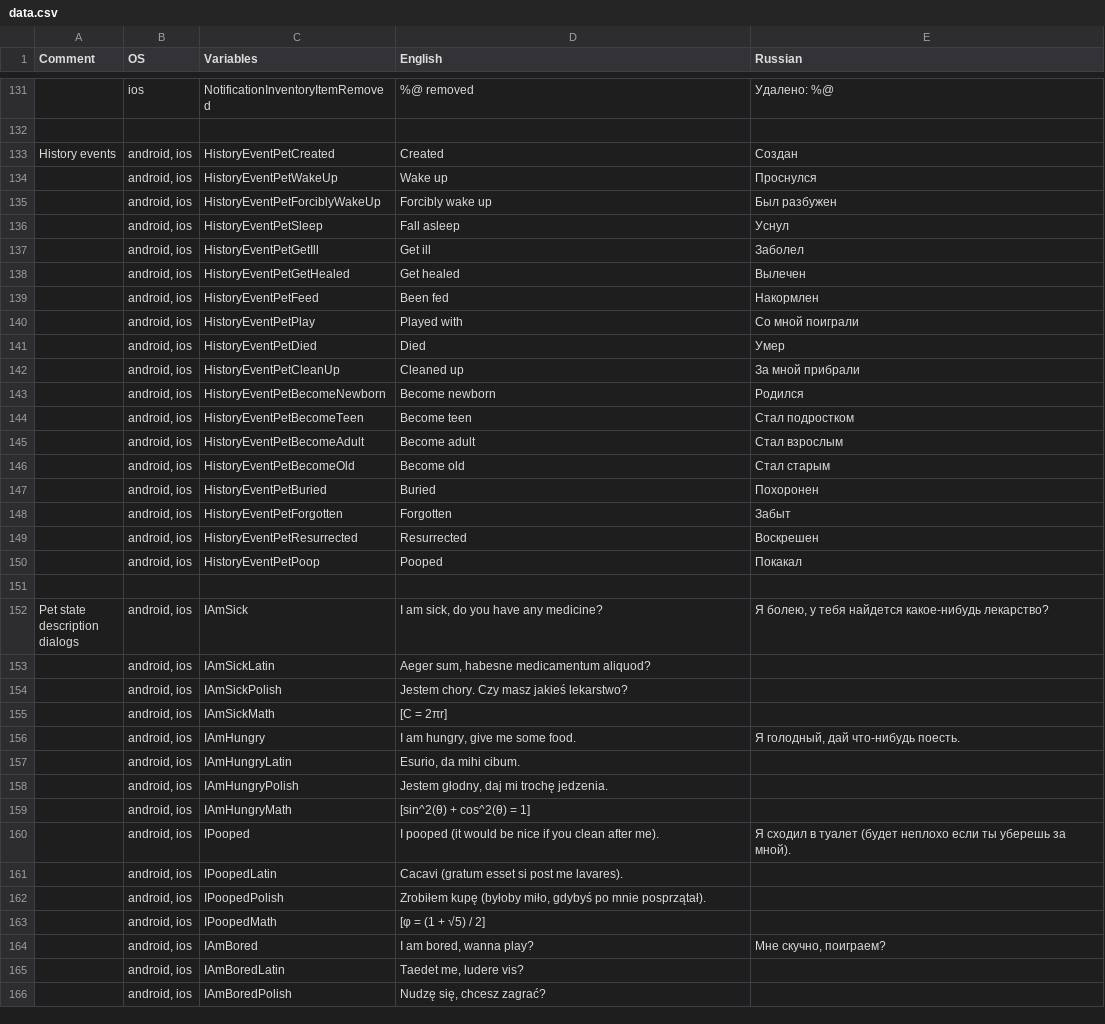
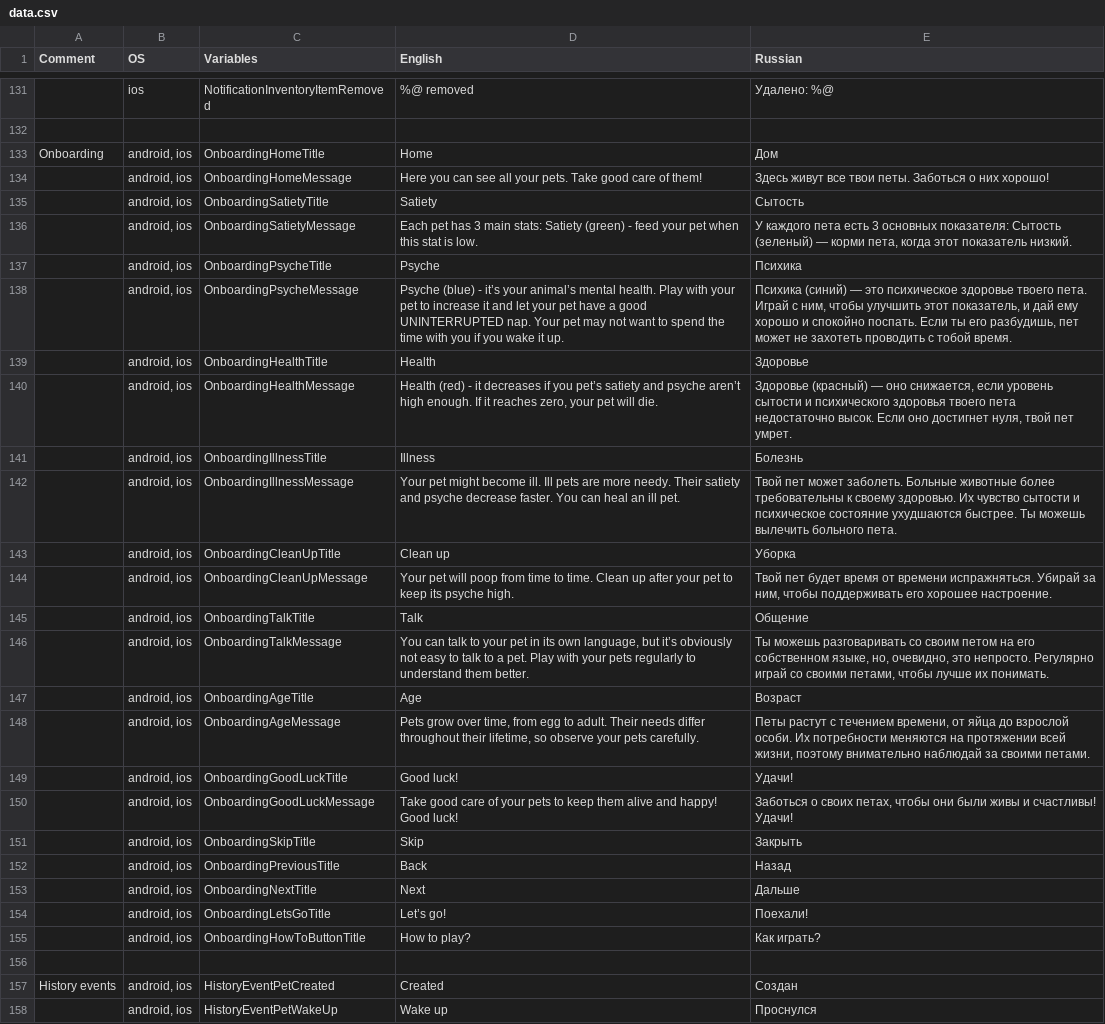
Before and after one commit to aleksandr-bakanov/petus, a CSV file: babelish/data.csv, drawn as a sheet; only a part is shown, gaps mark what is left out; the shorter side is filled out with more unchanged rows; the diff names each change by its address in the sheet, - before the commit and + after, or states it on an @@ line.

Commit message:
Onboarding bottom sheet on iOS and Android

```diff
--- a/babelish/data.csv
+++ b/babelish/data.csv
+row 133: Onboarding | android, ios | OnboardingHomeTitle | Home | Дом
+row 134:  | android, ios | OnboardingHomeMessage | Here you can see all your pets. Take good care of them! | Здесь живут все твои петы. Заботься о них хорошо!
+row 135:  | android, ios | OnboardingSatietyTitle | Satiety | Сытость
+row 136:  | android, ios | OnboardingSatietyMessage | Each pet has 3 main stats: Satiety (green) - feed your pet when this stat is low. | У каждого пета есть 3 основных показателя: Сытость (зеленый) — корми пета, когда этот показатель низкий.
+row 137:  | android, ios | OnboardingPsycheTitle | Psyche | Психика
+row 138:  | android, ios | OnboardingPsycheMessage | Psyche (blue) - it’s your animal’s mental health. Play with your pet to increase it and let your pet have a good UNINTERRUPTED nap. Your pet may not want to spend the time with you if you wake it up. | Психика (синий) — это психическое здоровье твоего пета. Играй с ним, чтобы улучшить этот показатель, и дай ему хорошо и спокойно поспать. Если ты его разбудишь, пет может не захотеть проводить с тобой время.
+row 139:  | android, ios | OnboardingHealthTitle | Health | Здоровье
+row 140:  | android, ios | OnboardingHealthMessage | Health (red) - it decreases if you pet’s satiety and psyche aren’t high enough. If it reaches zero, your pet will die. | Здоровье (красный) — оно снижается, если уровень сытости и психического здоровья твоего пета недостаточно высок. Если оно достигнет нуля, твой пет умрет.
+row 141:  | android, ios | OnboardingIllnessTitle | Illness | Болезнь
+row 142:  | android, ios | OnboardingIllnessMessage | Your pet might become ill. Ill pets are more needy. Their satiety and psyche decrease faster. You can heal an ill pet. | Твой пет может заболеть. Больные животные более требовательны к своему здоровью. Их чувство сытости и психическое состояние ухудшаются быстрее. Ты можешь вылечить больного пета.
+row 143:  | android, ios | OnboardingCleanUpTitle | Clean up | Уборка
+row 144:  | android, ios | OnboardingCleanUpMessage | Your pet will poop from time to time. Clean up after your pet to keep its psyche high. | Твой пет будет время от времени испражняться. Убирай за ним, чтобы поддерживать его хорошее настроение.
+row 145:  | android, ios | OnboardingTalkTitle | Talk | Общение
+row 146:  | android, ios | OnboardingTalkMessage | You can talk to your pet in its own language, but it’s obviously not easy to talk to a pet. Play with your pets regularly to understand them better. | Ты можешь разговаривать со своим петом на его собственном языке, но, очевидно, это непросто. Регулярно играй со своими петами, чтобы лучше их понимать.
+row 147:  | android, ios | OnboardingAgeTitle | Age | Возраст
+row 148:  | android, ios | OnboardingAgeMessage | Pets grow over time, from egg to adult. Their needs differ throughout their lifetime, so observe your pets carefully. | Петы растут с течением времени, от яйца до взрослой особи. Их потребности меняются на протяжении всей жизни, поэтому внимательно наблюдай за своими петами.
+row 149:  | android, ios | OnboardingGoodLuckTitle | Good luck! | Удачи!
+row 150:  | android, ios | OnboardingGoodLuckMessage | Take good care of your pets to keep them alive and happy! Good luck! | Заботься о своих петах, чтобы они были живы и счастливы! Удачи!
+row 151:  | android, ios | OnboardingSkipTitle | Skip | Закрыть
+row 152:  | android, ios | OnboardingPreviousTitle | Back | Назад
+row 153:  | android, ios | OnboardingNextTitle | Next | Дальше
+row 154:  | android, ios | OnboardingLetsGoTitle | Let’s go! | Поехали!
+row 155:  | android, ios | OnboardingHowToButtonTitle | How to play? | Как играть?
+row 156: (empty)
```
Also changed, not shown: 44 other files.
